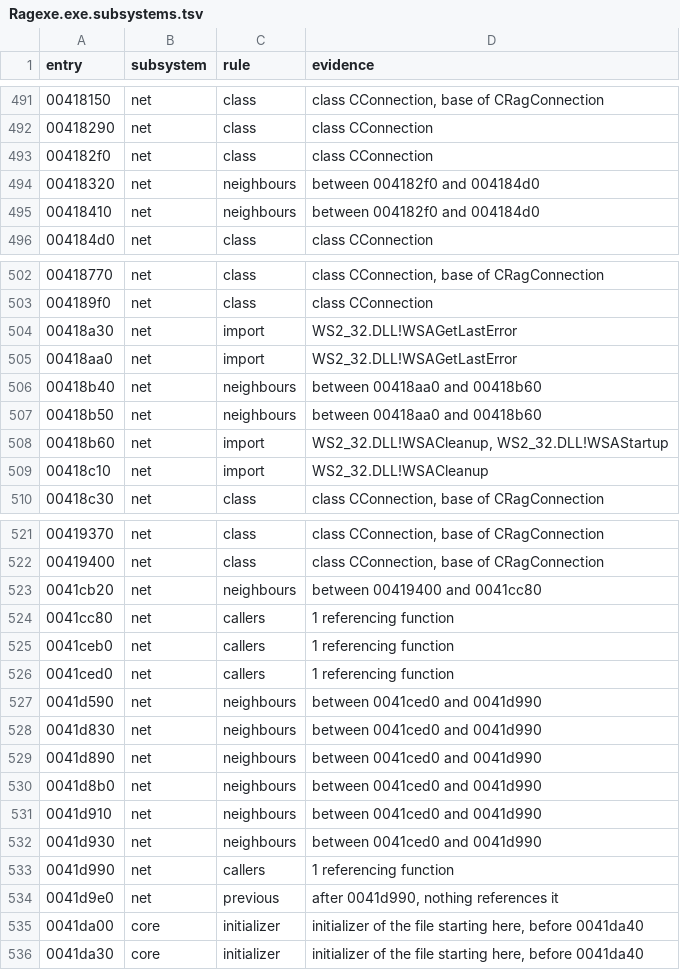
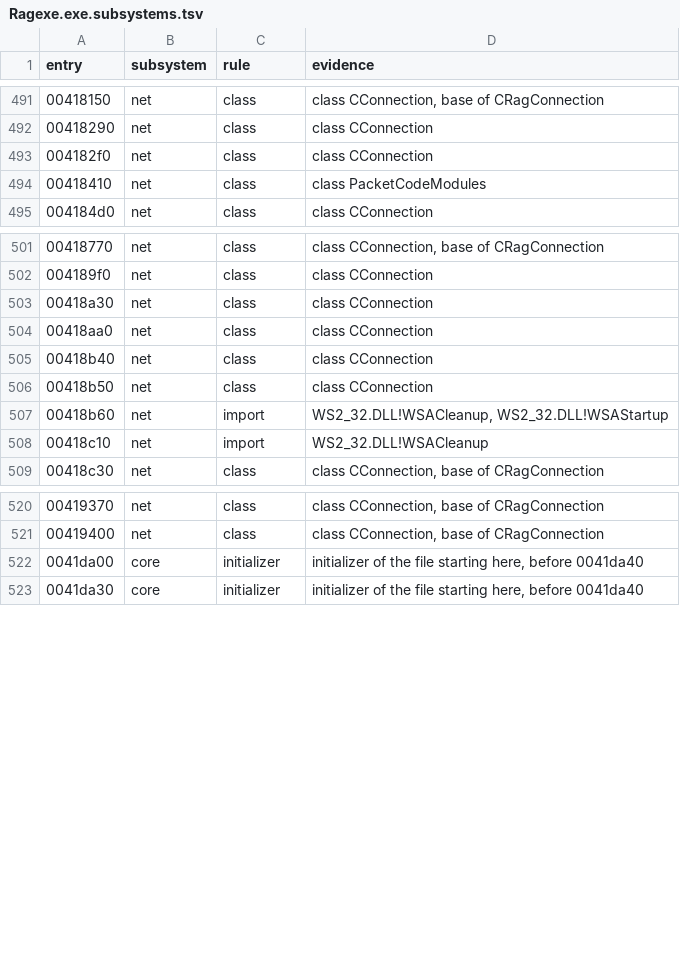
Before and after one commit to keyehzy/ragexe, a TSV file: analysis/exports/Ragexe.exe.subsystems.tsv, drawn as a sheet; only a part is shown, gaps mark what is left out; the diff covers the shown part only.

```diff
--- a/analysis/exports/Ragexe.exe.subsystems.tsv
+++ b/analysis/exports/Ragexe.exe.subsystems.tsv
@@ -493,4 +493,3 @@ entry	subsystem	rule	evidence
 004182f0	net	class	class CConnection
-00418320	net	neighbours	between 004182f0 and 004184d0
-00418410	net	neighbours	between 004182f0 and 004184d0
+00418410	net	class	class PacketCodeModules
 004184d0	net	class	class CConnection
@@ -503,6 +502,6 @@ entry	subsystem	rule	evidence
 004189f0	net	class	class CConnection
-00418a30	net	import	WS2_32.DLL!WSAGetLastError
-00418aa0	net	import	WS2_32.DLL!WSAGetLastError
-00418b40	net	neighbours	between 00418aa0 and 00418b60
-00418b50	net	neighbours	between 00418aa0 and 00418b60
+00418a30	net	class	class CConnection
+00418aa0	net	class	class CConnection
+00418b40	net	class	class CConnection
+00418b50	net	class	class CConnection
 00418b60	net	import	WS2_32.DLL!WSACleanup, WS2_32.DLL!WSAStartup
@@ -522,14 +521,2 @@ entry	subsystem	rule	evidence
 00419400	net	class	class CConnection, base of CRagConnection
-0041cb20	net	neighbours	between 00419400 and 0041cc80
-0041cc80	net	callers	1 referencing function
-0041ceb0	net	callers	1 referencing function
-0041ced0	net	callers	1 referencing function
-0041d590	net	neighbours	between 0041ced0 and 0041d990
-0041d830	net	neighbours	between 0041ced0 and 0041d990
-0041d890	net	neighbours	between 0041ced0 and 0041d990
-0041d8b0	net	neighbours	between 0041ced0 and 0041d990
-0041d910	net	neighbours	between 0041ced0 and 0041d990
-0041d930	net	neighbours	between 0041ced0 and 0041d990
-0041d990	net	callers	1 referencing function
-0041d9e0	net	previous	after 0041d990, nothing references it
 0041da00	core	initializer	initializer of the file starting here, before 0041da40
```
Also changed, not shown: 1 removed row and 2 edited cells elsewhere in this file, analysis/exports/Ragexe.exe.functions.tsv, analysis/exports/Ragexe.exe.layouts.tsv, 9 other files.
